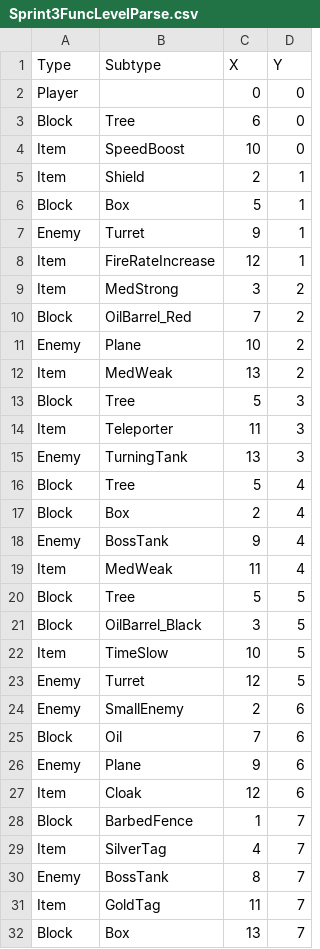
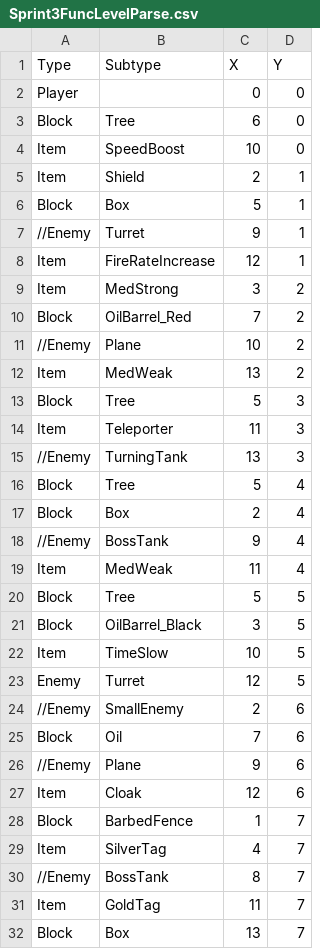
Before and after one commit to SauravPoudyel/CSE3902-G3Repo-2025, a CSV file: Sprint0/Data/Sprint3FuncLevelParse.csv, drawn as a sheet.

```diff
--- a/Sprint0/Data/Sprint3FuncLevelParse.csv
+++ b/Sprint0/Data/Sprint3FuncLevelParse.csv
@@ -6,3 +6,3 @@ Item,Shield,2,1
 Block,Box,5,1
-Enemy,Turret,9,1
+//Enemy,Turret,9,1
 Item,FireRateIncrease,12,1
@@ -10,3 +10,3 @@ Item,MedStrong,3,2
 Block,OilBarrel_Red,7,2
-Enemy,Plane,10,2
+//Enemy,Plane,10,2
 Item,MedWeak,13,2
@@ -14,6 +14,6 @@ Block,Tree,5,3
 Item,Teleporter,11,3
-Enemy,TurningTank,13,3
+//Enemy,TurningTank,13,3
 Block,Tree,5,4
 Block,Box,2,4
-Enemy,BossTank,9,4
+//Enemy,BossTank,9,4
 Item,MedWeak,11,4
@@ -23,5 +23,5 @@ Item,TimeSlow,10,5
 Enemy,Turret,12,5
-Enemy,SmallEnemy,2,6
+//Enemy,SmallEnemy,2,6
 Block,Oil,7,6
-Enemy,Plane,9,6
+//Enemy,Plane,9,6
 Item,Cloak,12,6
@@ -29,3 +29,3 @@ Block,BarbedFence,1,7
 Item,SilverTag,4,7
-Enemy,BossTank,8,7
+//Enemy,BossTank,8,7
 Item,GoldTag,11,7
```
Also changed, not shown: 12 other files.
